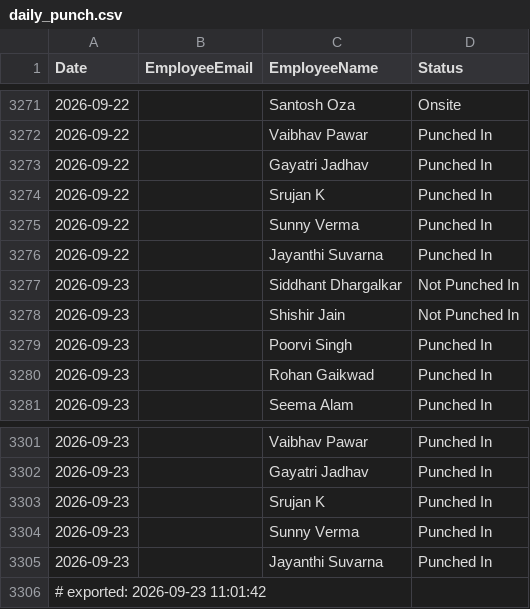
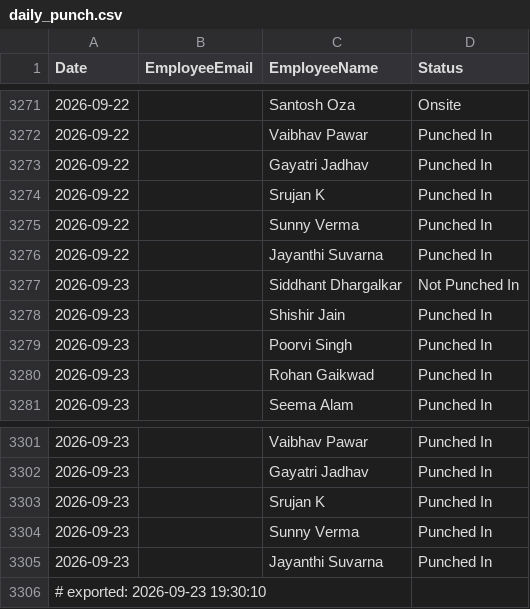
Before and after one commit to buvi-tetranetics/tetranetics-hr-portal, a CSV file: daily_punch.csv, drawn as a sheet; only a part is shown, gaps mark what is left out.

```diff
--- a/daily_punch.csv
+++ b/daily_punch.csv
@@ -3277,3 +3277,3 @@ Date,EmployeeEmail,EmployeeName,Status
 2026-09-23,,Siddhant Dhargalkar,Not Punched In
-2026-09-23,,Shishir Jain,Not Punched In
+2026-09-23,,Shishir Jain,Punched In
 2026-09-23,,Poorvi Singh,Punched In
@@ -3305,2 +3305,2 @@ Date,EmployeeEmail,EmployeeName,Status
 2026-09-23,,Jayanthi Suvarna,Punched In
-# exported: 2026-09-23 11:01:42
+# exported: 2026-09-23 19:30:10
```
Also changed, not shown: powerapps_data.csv.
